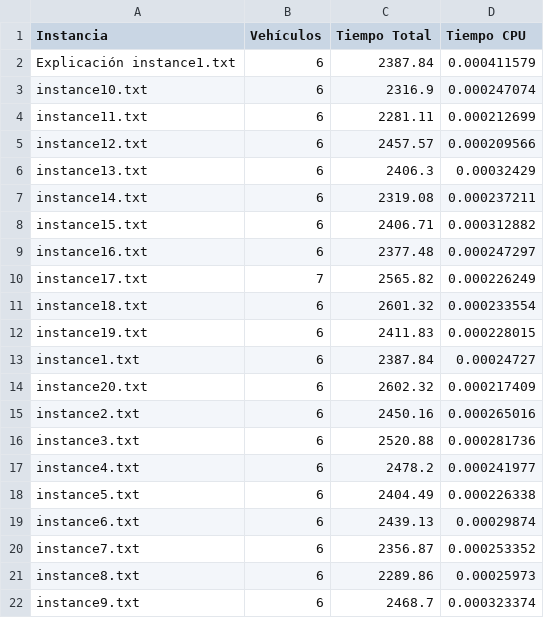
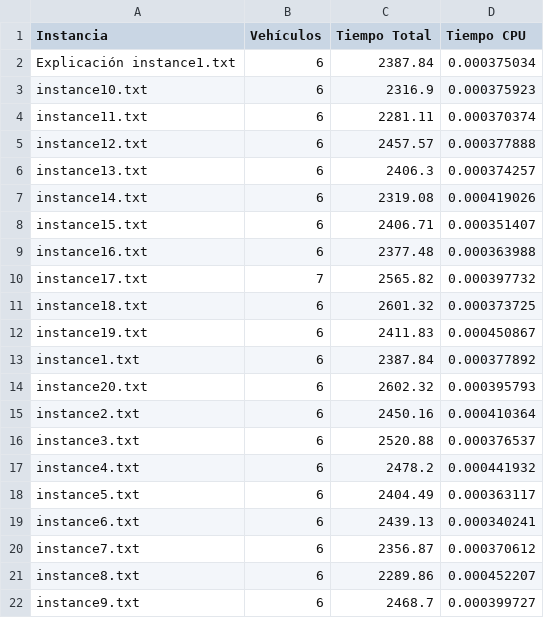
Before and after one commit to ruben-diaz-2004/DAA-PR5, a CSV file: results/resultados.csv, drawn as a sheet.

```diff
--- a/results/resultados.csv
+++ b/results/resultados.csv
@@ -1,22 +1,22 @@
 Instancia,Vehículos,Tiempo Total,Tiempo CPU
-Explicación instance1.txt,6,2387.84,0.000411579
-instance10.txt,6,2316.9,0.000247074
-instance11.txt,6,2281.11,0.000212699
-instance12.txt,6,2457.57,0.000209566
-instance13.txt,6,2406.3,0.00032429
-instance14.txt,6,2319.08,0.000237211
-instance15.txt,6,2406.71,0.000312882
-instance16.txt,6,2377.48,0.000247297
-instance17.txt,7,2565.82,0.000226249
-instance18.txt,6,2601.32,0.000233554
-instance19.txt,6,2411.83,0.000228015
-instance1.txt,6,2387.84,0.00024727
-instance20.txt,6,2602.32,0.000217409
-instance2.txt,6,2450.16,0.000265016
-instance3.txt,6,2520.88,0.000281736
-instance4.txt,6,2478.2,0.000241977
-instance5.txt,6,2404.49,0.000226338
-instance6.txt,6,2439.13,0.00029874
-instance7.txt,6,2356.87,0.000253352
-instance8.txt,6,2289.86,0.00025973
-instance9.txt,6,2468.7,0.000323374
+Explicación instance1.txt,6,2387.84,0.000375034
+instance10.txt,6,2316.9,0.000375923
+instance11.txt,6,2281.11,0.000370374
+instance12.txt,6,2457.57,0.000377888
+instance13.txt,6,2406.3,0.000374257
+instance14.txt,6,2319.08,0.000419026
+instance15.txt,6,2406.71,0.000351407
+instance16.txt,6,2377.48,0.000363988
+instance17.txt,7,2565.82,0.000397732
+instance18.txt,6,2601.32,0.000373725
+instance19.txt,6,2411.83,0.000450867
+instance1.txt,6,2387.84,0.000377892
+instance20.txt,6,2602.32,0.000395793
+instance2.txt,6,2450.16,0.000410364
+instance3.txt,6,2520.88,0.000376537
+instance4.txt,6,2478.2,0.000441932
+instance5.txt,6,2404.49,0.000363117
+instance6.txt,6,2439.13,0.000340241
+instance7.txt,6,2356.87,0.000370612
+instance8.txt,6,2289.86,0.000452207
+instance9.txt,6,2468.7,0.000399727
```
Also changed, not shown: 7 other files.
